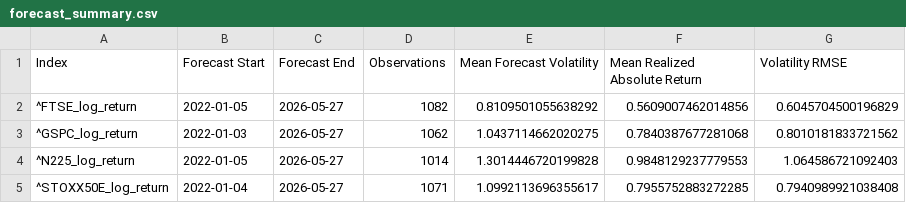
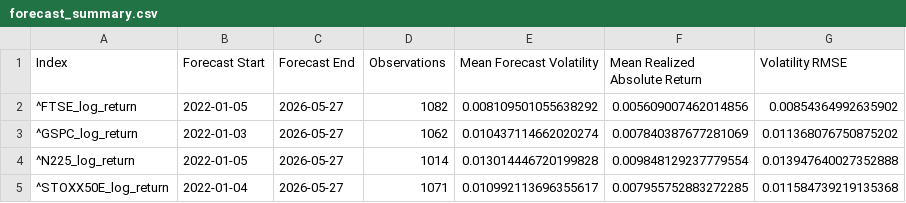
Before and after one commit to HYC518/Quant-Project, a CSV file: Garch_project/outputs/forecast_summary.csv, drawn as a sheet.

```diff
--- a/Garch_project/outputs/forecast_summary.csv
+++ b/Garch_project/outputs/forecast_summary.csv
@@ -1,5 +1,5 @@
 Index,Forecast Start,Forecast End,Observations,Mean Forecast Volatility,Mean Realized Absolute Return,Volatility RMSE
-^FTSE_log_return,2022-01-05,2026-05-27,1082,0.8109501055638292,0.5609007462014856,0.6045704500196829
-^GSPC_log_return,2022-01-03,2026-05-27,1062,1.0437114662020275,0.7840387677281068,0.8010181833721562
-^N225_log_return,2022-01-05,2026-05-27,1014,1.3014446720199828,0.9848129237779553,1.064586721092403
-^STOXX50E_log_return,2022-01-04,2026-05-27,1071,1.0992113696355617,0.7955752883272285,0.7940989921038408
+^FTSE_log_return,2022-01-05,2026-05-27,1082,0.008109501055638292,0.005609007462014856,0.00854364992635902
+^GSPC_log_return,2022-01-03,2026-05-27,1062,0.010437114662020274,0.007840387677281069,0.011368076750875202
+^N225_log_return,2022-01-05,2026-05-27,1014,0.013014446720199828,0.009848129237779554,0.013947640027352888
+^STOXX50E_log_return,2022-01-04,2026-05-27,1071,0.010992113696355617,0.007955752883272285,0.011584739219135368
```
Also changed, not shown: Garch_project/outputs/recursive_forecast_ftse.csv, Garch_project/outputs/recursive_forecast_gspc.csv, 4 other files.
